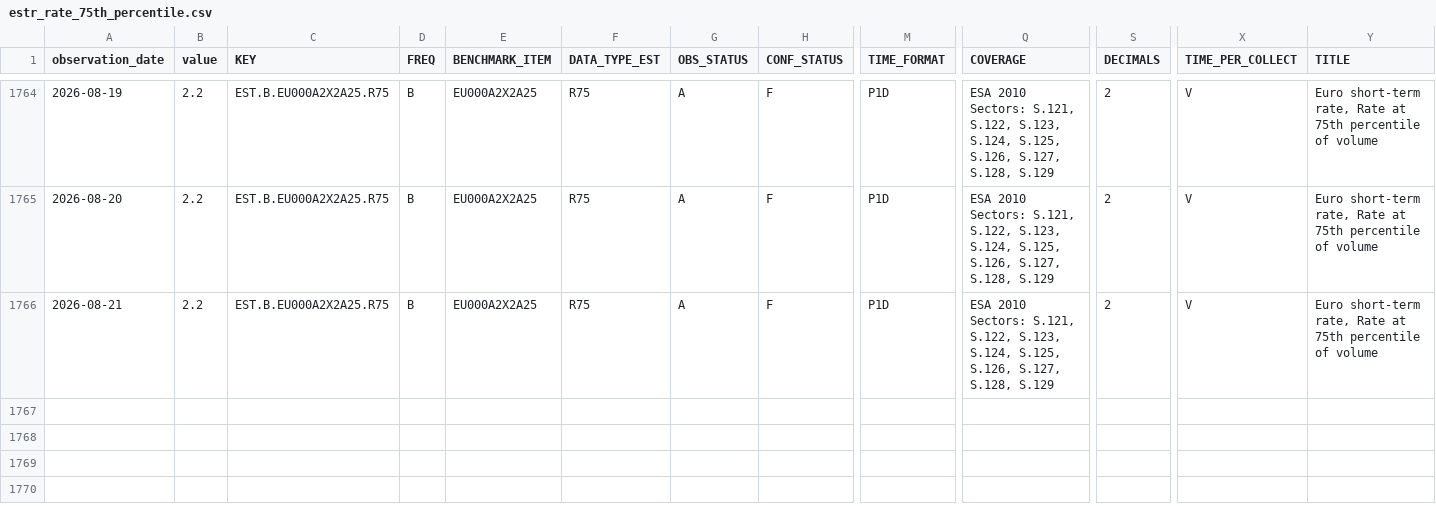
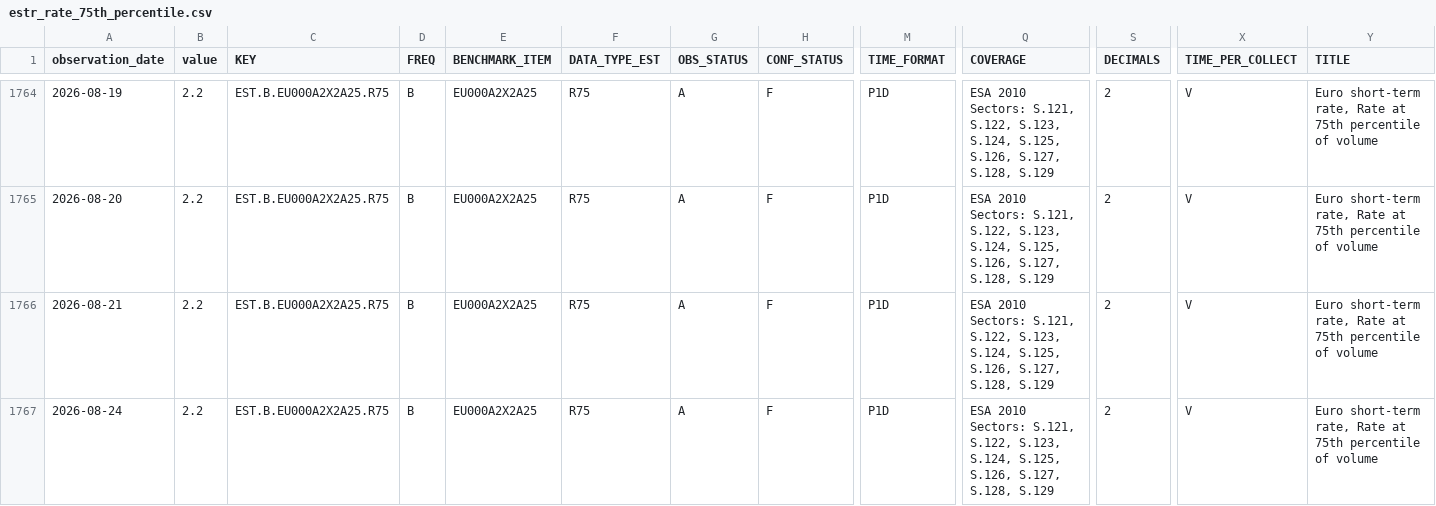
Before and after one commit to Li52utm/repo-lens, a CSV file: data/raw/ecb/estr_rate_75th_percentile.csv, drawn as a sheet; only a part is shown, gaps mark what is left out; rows hold the shown columns only; the diff names each change by its address in the sheet, - before the commit and + after, or states it on an @@ line.

```diff
--- a/data/raw/ecb/estr_rate_75th_percentile.csv
+++ b/data/raw/ecb/estr_rate_75th_percentile.csv
+row 1767: 2026-08-24 | 2.2 | EST.B.EU000A2X2A25.R75 | B | EU000A2X2A25 | R75 | A | F | P1D | ESA 2010 Sectors: S.121, S.122, S.123, S.124, S.125, S.126, S.127, S.128, S.129 | 2 | V | Euro short-term rate, Rate at 75th percentile of volume
```
Also changed, not shown: data/processed/funding/estr_policy_spread.csv, data/raw/ecb/deposit_facility_rate.csv, 9 other files.
